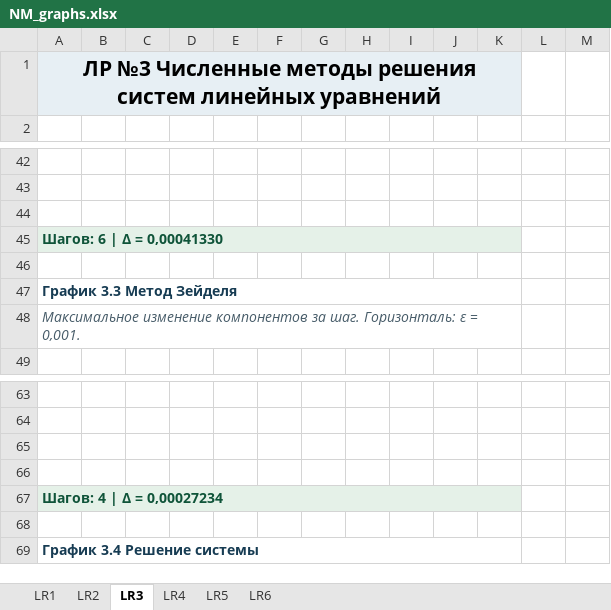
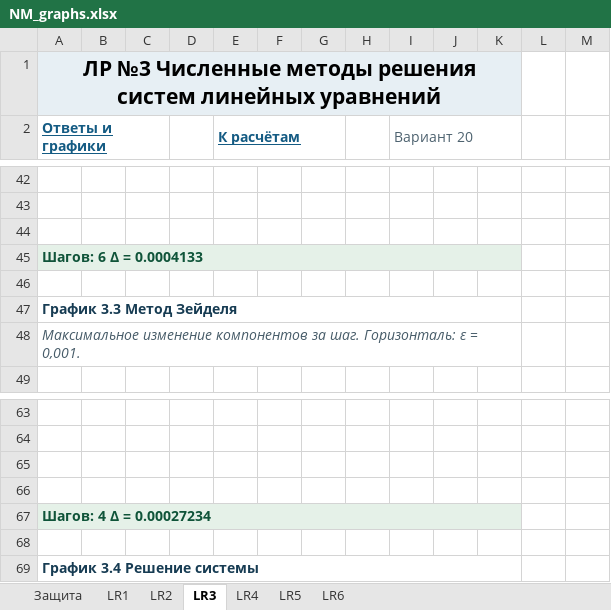
Before and after one commit to Razebaloff/UKRTB_PopovD, an Excel workbook: Backup_Course_3/NM/LW/LW_Completed/Credit/NM_graphs.xlsx, sheet LR3, drawn as a sheet; only a part is shown, gaps mark what is left out; values as stored, in another font and other column widths than the file's, no borders; charts and pictures not drawn; rows hold the shown columns only; the diff covers the shown part only; the diff names each change by its address in the sheet, - before the commit and + after, or states it on an @@ line.

```diff
--- a/Backup_Course_3/NM/LW/LW_Completed/Credit/NM_graphs.xlsx (sheet LR3)
+++ b/Backup_Course_3/NM/LW/LW_Completed/Credit/NM_graphs.xlsx (sheet LR3)
+sheet tab: Защита
-row 2: (empty)
+row 2: Ответы и графики |  |  |  | К расчётам |  |  |  | Вариант 20
+A2:C2 merged
+E2:G2 merged
+I2:K2 merged
-A45 (Ответы и графики): Шагов: 6 | Δ = 0,00041330
+A45 (Ответы и графики): Шагов: 6 Δ = 0.0004133
-A67 (Ответы и графики): Шагов: 4 | Δ = 0,00027234
+A67 (Ответы и графики): Шагов: 4 Δ = 0.00027234
```
Also changed, not shown: 46 added rows and 1 edited cell elsewhere in this sheet, sheet LR2, sheet LR1, sheet LR4, sheet LR5, sheet LR6, formulas that keep their value, charts or pictures, 48 other files.
